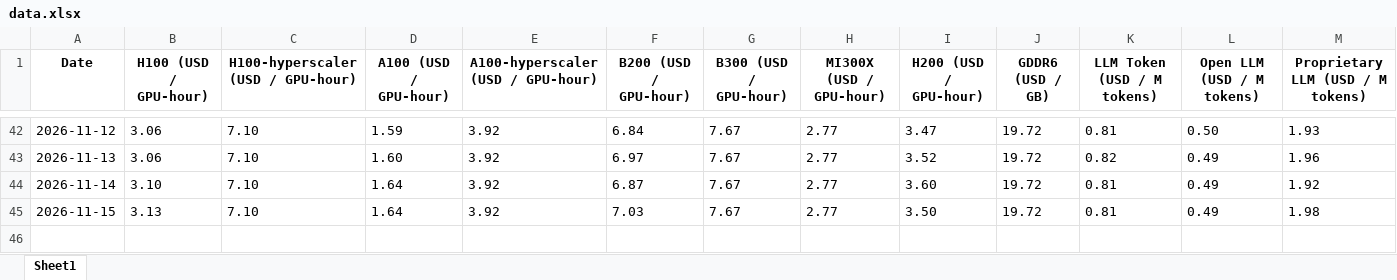
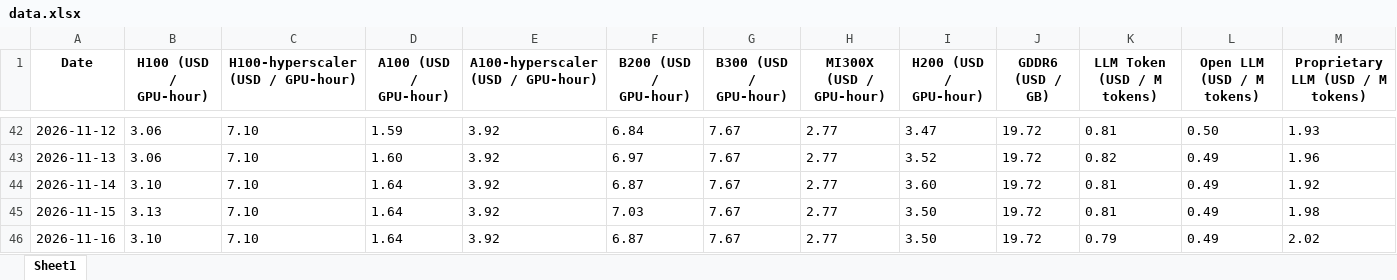
Before and after one commit to flandre576-cpu/gpu-index-dashboard, an Excel workbook: data.xlsx, sheet Sheet1, drawn as a sheet; only a part is shown, gaps mark what is left out; values as stored, in another font and other column widths than the file's, no borders; the diff names each change by its address in the sheet, - before the commit and + after, or states it on an @@ line.

```diff
--- a/data.xlsx (sheet Sheet1)
+++ b/data.xlsx (sheet Sheet1)
+row 46: 2026-11-16 | 3.10 | 7.10 | 1.64 | 3.92 | 6.87 | 7.67 | 2.77 | 3.50 | 19.72 | 0.79 | 0.49 | 2.02
```
Also changed, not shown: 1 other file.
